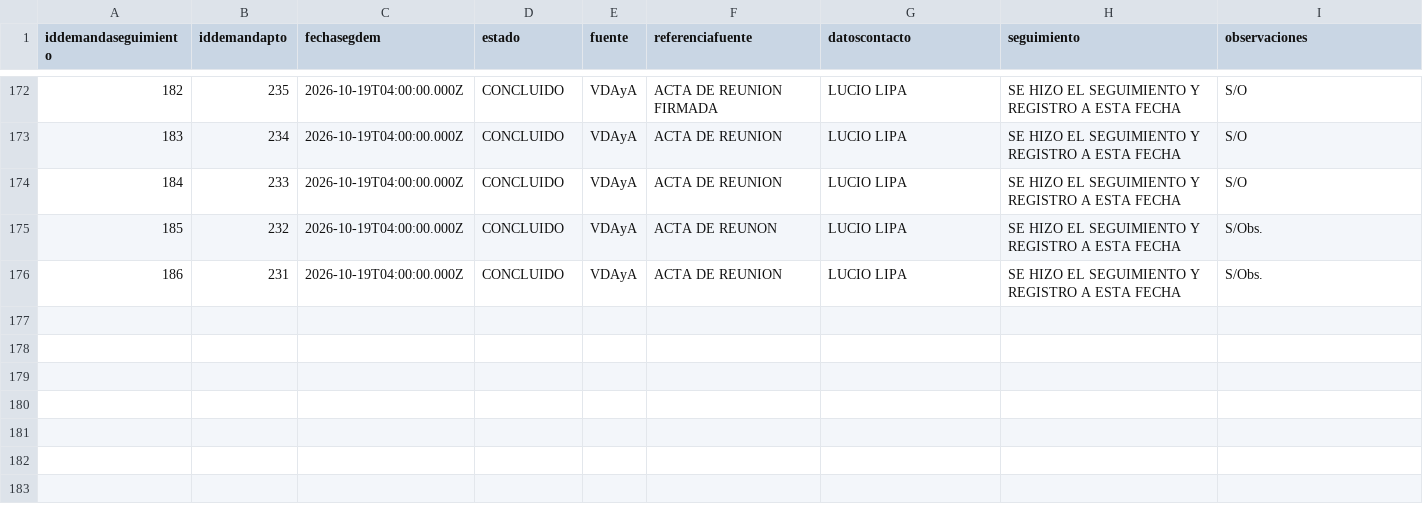
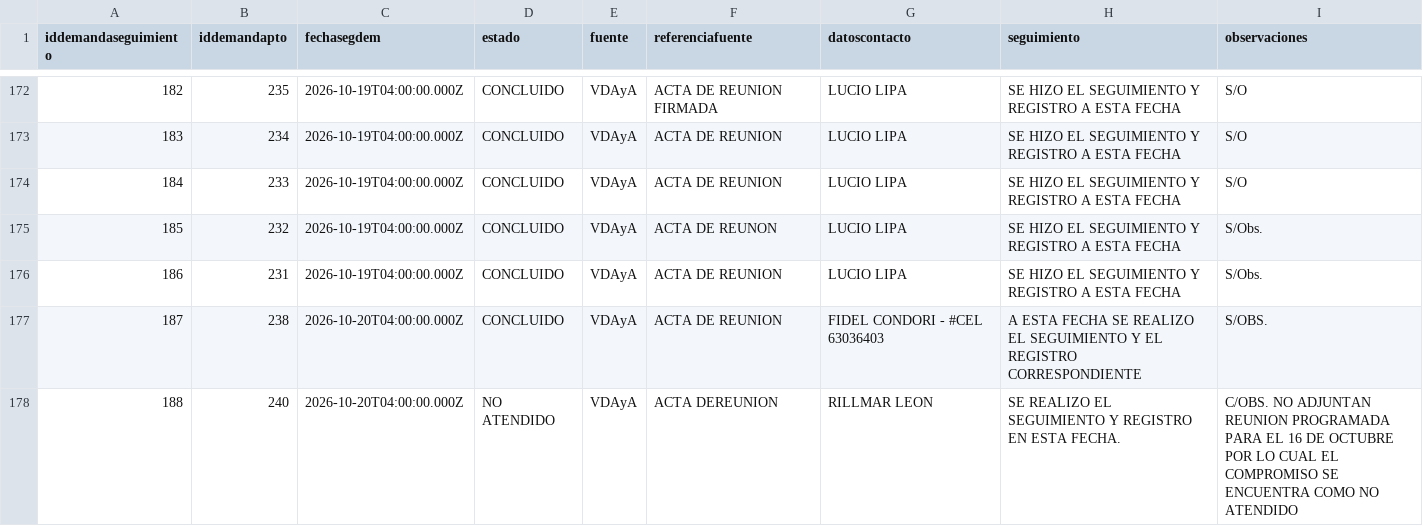
Before and after one commit to mauforonda/data-triage, a CSV file: produccion/simat/data/demandaseguimiento.csv, drawn as a sheet; only a part is shown, gaps mark what is left out; the diff names each change by its address in the sheet, - before the commit and + after, or states it on an @@ line.

```diff
--- a/produccion/simat/data/demandaseguimiento.csv
+++ b/produccion/simat/data/demandaseguimiento.csv
+row 177: 187 | 238 | 2026-10-20T04:00:00.000Z | CONCLUIDO | VDAyA | ACTA DE REUNION | FIDEL CONDORI - #CEL 63036403 | A ESTA FECHA SE REALIZO EL SEGUIMIENTO Y EL REGISTRO CORRESPONDIENTE | S/OBS.
+row 178: 188 | 240 | 2026-10-20T04:00:00.000Z | NO ATENDIDO | VDAyA | ACTA DEREUNION | RILLMAR LEON | SE REALIZO EL SEGUIMIENTO Y REGISTRO EN ESTA FECHA. | C/OBS. NO ADJUNTAN REUNION PROGRAMADA PARA EL 16 DE OCTUBRE POR LO CUAL EL COMPROMISO SE ENCUENTRA COMO NO ATENDIDO
```
Also changed, not shown: produccion/simat/data/casos.csv, produccion/simat/data/demandapunto.csv, 1 other file.
